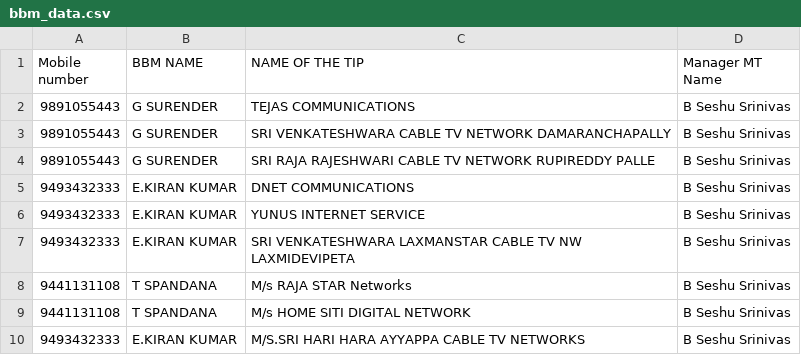
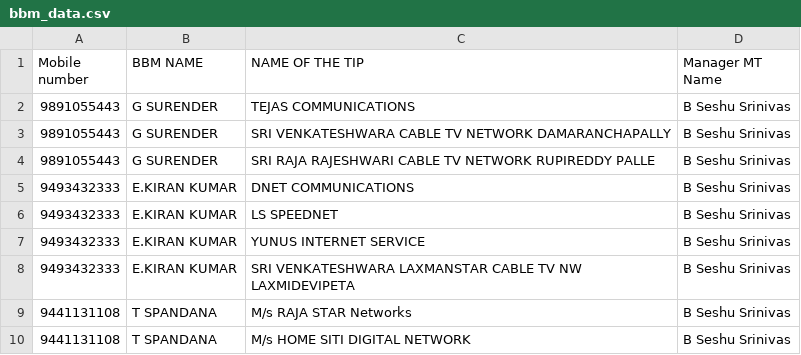
Before and after one commit to bssr1109/QOS-GENERATOR-REVISED-WGL, a CSV file: bbm_data.csv, drawn as a sheet; only a part is shown; the shorter side is filled out with more unchanged rows; the diff names each change by its address in the sheet, - before the commit and + after, or states it on an @@ line.

Commit message:
Update bbm_data.csv

```diff
--- a/bbm_data.csv
+++ b/bbm_data.csv
+row 6: 9493432333 | E.KIRAN KUMAR | LS SPEEDNET | B Seshu Srinivas
```
